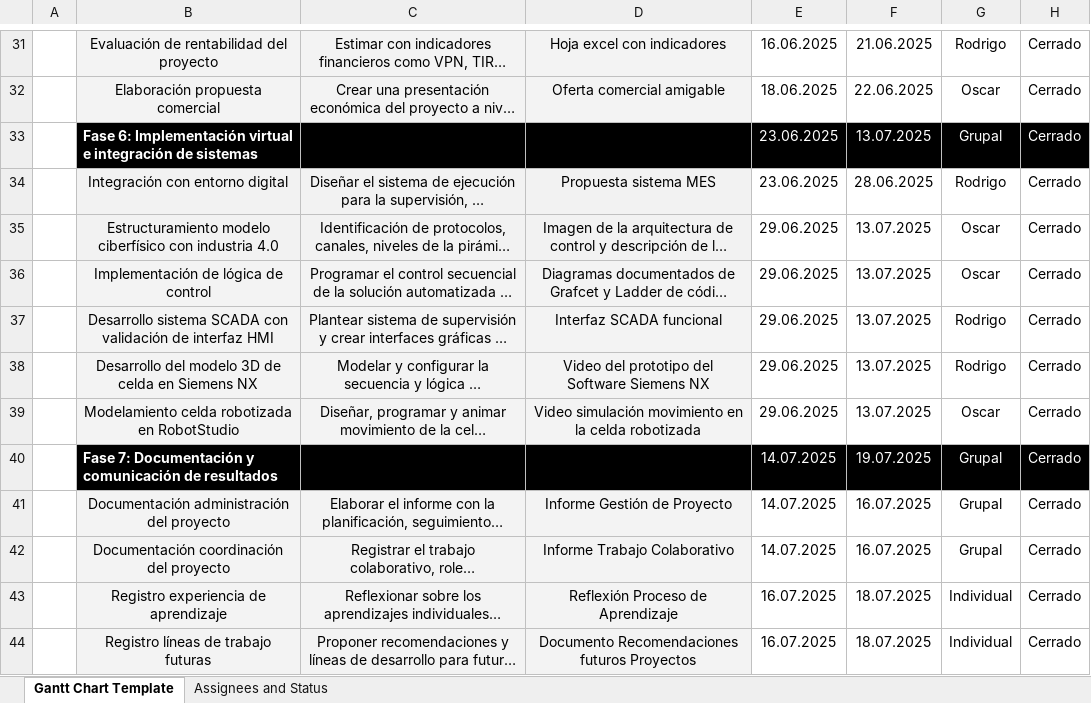
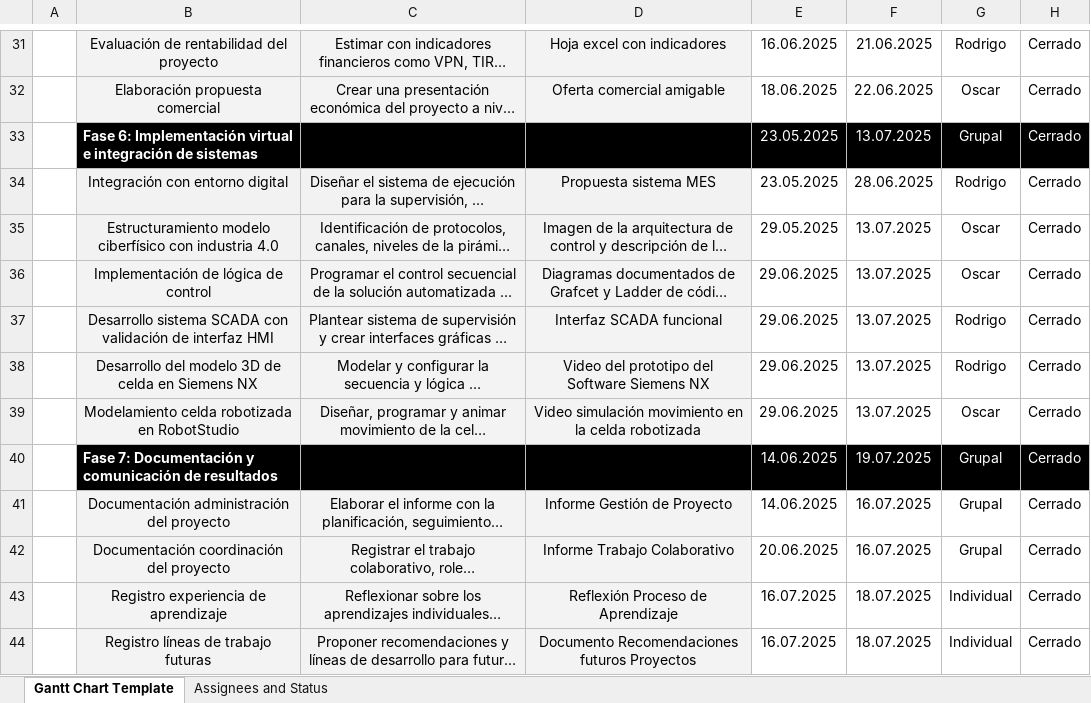
Before and after one commit to Drexver/BlackDragonMotorBike, an Excel workbook: Organizacion/DiagramaGantt (1).xlsx, sheet Gantt Chart Template, drawn as a sheet; only a part is shown, gaps mark what is left out; long unchanged cells end in …; values as stored, in another font and other column widths than the file's, no borders; charts and pictures and conditional formats not drawn; the diff names each change by its address in the sheet, - before the commit and + after, or states it on an @@ line.

Commit message:
Add files via upload

```diff
--- a/Organizacion/DiagramaGantt (1).xlsx (sheet Gantt Chart Template)
+++ b/Organizacion/DiagramaGantt (1).xlsx (sheet Gantt Chart Template)
-E33:E34: 23.06.2025
+E33:E34: 23.05.2025
-E35: 29.06.2025
+E35: 29.05.2025
-E40:E41: 14.07.2025
+E40:E41: 14.06.2025
-E42: 14.07.2025
+E42: 20.06.2025
```
